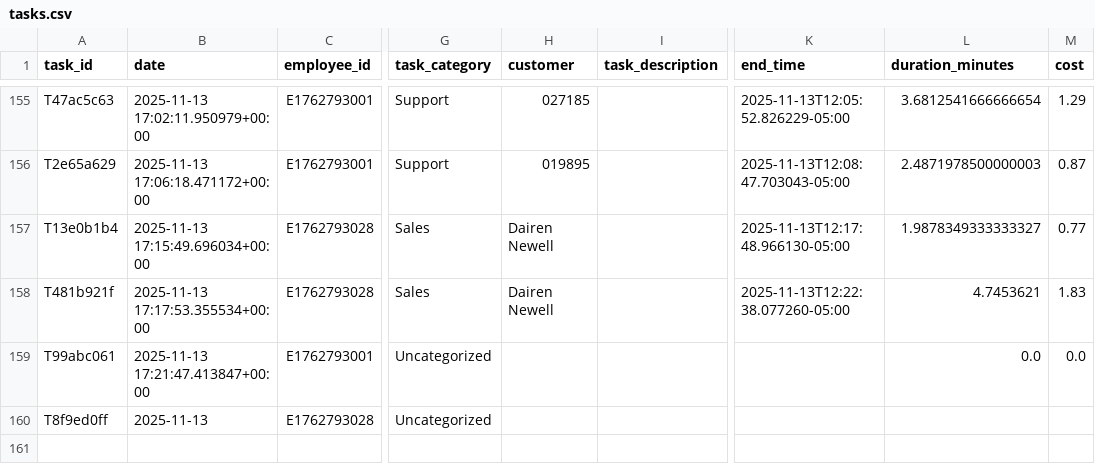
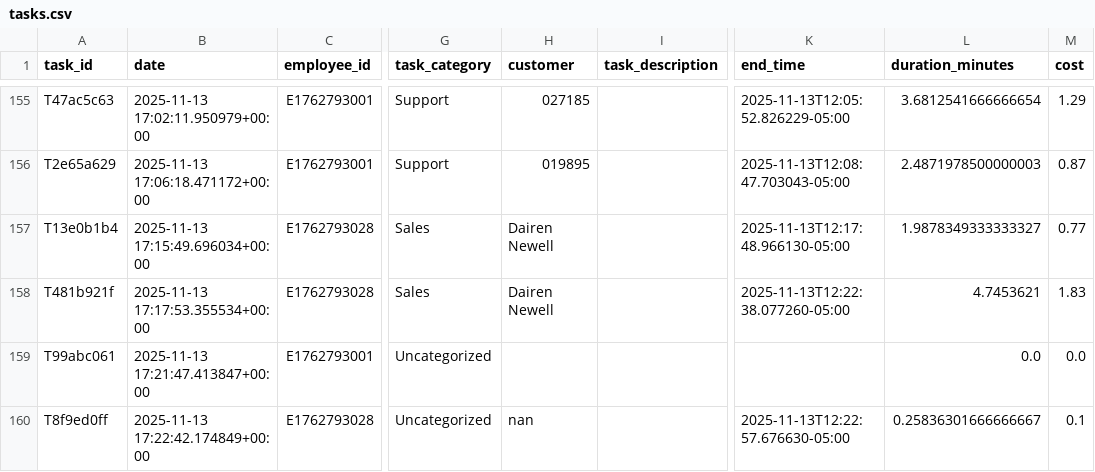
Before and after one commit to pwngithub/Employeetime, a CSV file: Data/tasks.csv, drawn as a sheet; only a part is shown, gaps mark what is left out; the diff names each change by its address in the sheet, - before the commit and + after, or states it on an @@ line.

Commit message:
Finish task (with details)

```diff
--- a/Data/tasks.csv
+++ b/Data/tasks.csv
-B160 (date): 2025-11-13
+B160 (date): 2025-11-13 17:22:42.174849+00:00
-H160 (customer): (empty)
+H160 (customer): nan
-K160 (end_time): (empty)
+K160 (end_time): 2025-11-13T12:22:57.676630-05:00
-L160 (duration_minutes): (empty)
+L160 (duration_minutes): 0.25836301666666667
-M160 (cost): (empty)
+M160 (cost): 0.1
```
